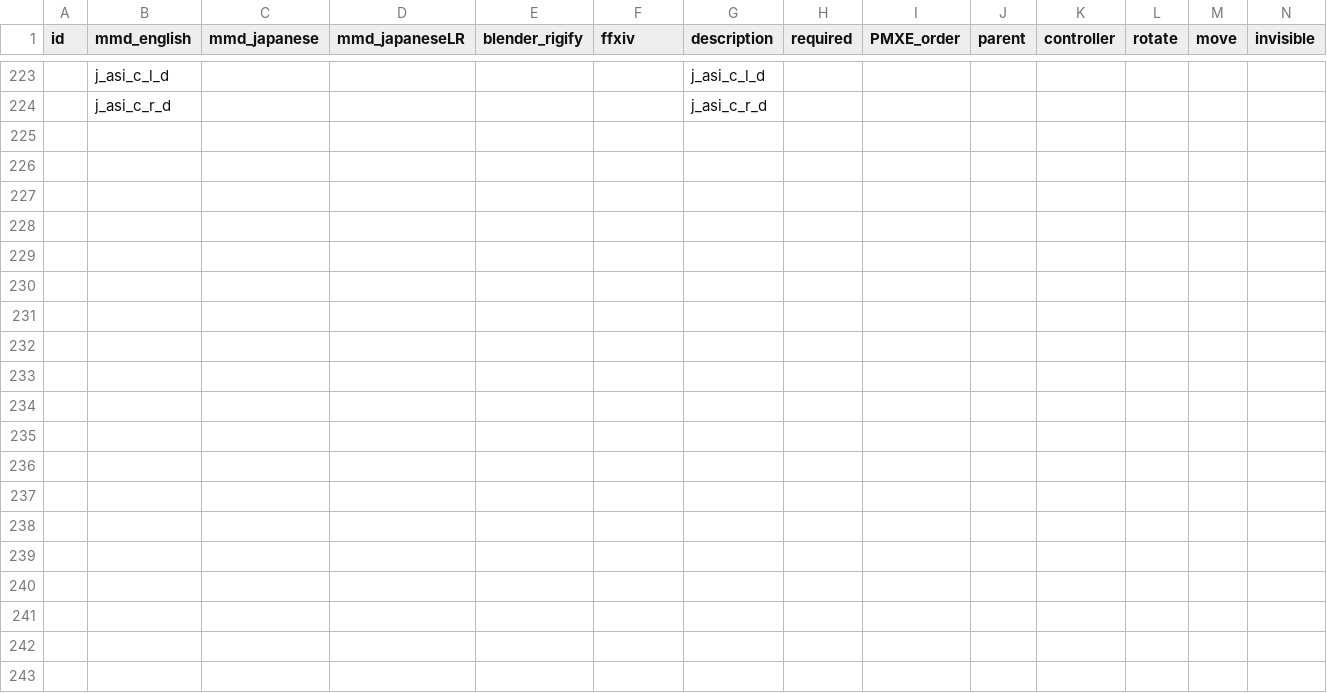
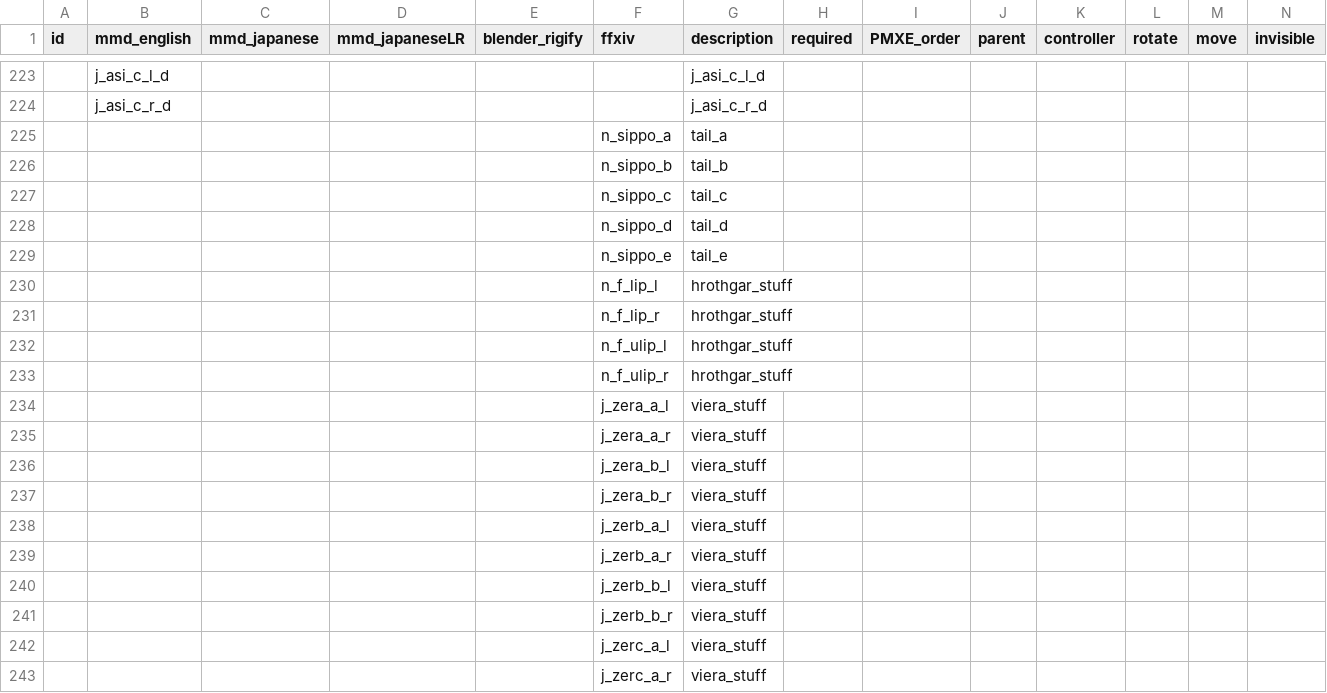
Before and after one commit to wikid24/ffxiv_mmd_tools_helper, a CSV file: ffxiv_mmd_tools_helper_beta/data/bones_metadata_ffxiv_dictionary.csv, drawn as a sheet; only a part is shown, gaps mark what is left out; rows hold the shown columns only; the diff covers the shown part only; the diff names each change by its address in the sheet, - before the commit and + after, or states it on an @@ line.

```diff
--- a/ffxiv_mmd_tools_helper_beta/data/bones_metadata_ffxiv_dictionary.csv
+++ b/ffxiv_mmd_tools_helper_beta/data/bones_metadata_ffxiv_dictionary.csv
+row 225:  |  |  |  |  | n_sippo_a | tail_a
+row 226:  |  |  |  |  | n_sippo_b | tail_b
+row 227:  |  |  |  |  | n_sippo_c | tail_c
+row 228:  |  |  |  |  | n_sippo_d | tail_d
+row 229:  |  |  |  |  | n_sippo_e | tail_e
+row 230:  |  |  |  |  | n_f_lip_l | hrothgar_stuff
+row 231:  |  |  |  |  | n_f_lip_r | hrothgar_stuff
+row 232:  |  |  |  |  | n_f_ulip_l | hrothgar_stuff
+row 233:  |  |  |  |  | n_f_ulip_r | hrothgar_stuff
+row 234:  |  |  |  |  | j_zera_a_l | viera_stuff
+row 235:  |  |  |  |  | j_zera_a_r | viera_stuff
+row 236:  |  |  |  |  | j_zera_b_l | viera_stuff
+row 237:  |  |  |  |  | j_zera_b_r | viera_stuff
+row 238:  |  |  |  |  | j_zerb_a_l | viera_stuff
+row 239:  |  |  |  |  | j_zerb_a_r | viera_stuff
+row 240:  |  |  |  |  | j_zerb_b_l | viera_stuff
+row 241:  |  |  |  |  | j_zerb_b_r | viera_stuff
+row 242:  |  |  |  |  | j_zerc_a_l | viera_stuff
+row 243:  |  |  |  |  | j_zerc_a_r | viera_stuff
```
Also changed, not shown: 22 added rows elsewhere in this file, 3 other files.
